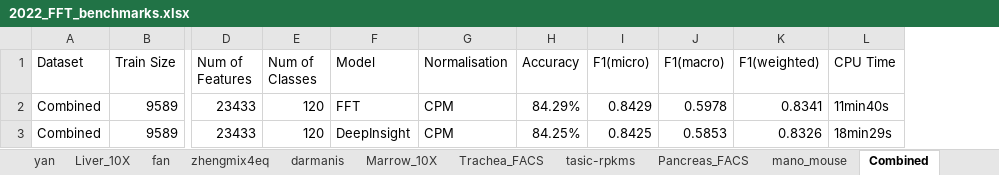
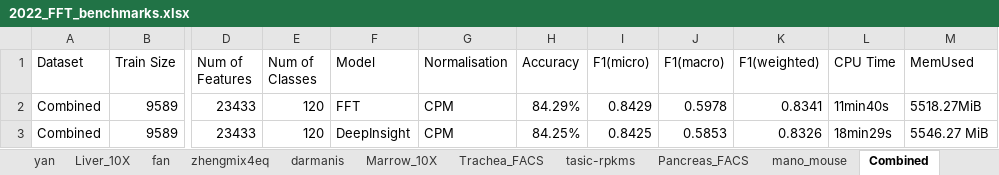
Before and after one commit to haririmonfared/Fotomics-Imagification, an Excel workbook: Jimmy-NonImgToImg-code/2022_FFT_benchmarks.xlsx, sheet Combined, drawn as a sheet; only a part is shown, gaps mark what is left out; values as stored, in another font and other column widths than the file's, no borders; the diff names each change by its address in the sheet, - before the commit and + after, or states it on an @@ line.

Commit message:
update combined memory usage

```diff
--- a/Jimmy-NonImgToImg-code/2022_FFT_benchmarks.xlsx (sheet Combined)
+++ b/Jimmy-NonImgToImg-code/2022_FFT_benchmarks.xlsx (sheet Combined)
+column M (MemUsed), rows 2-3: 5518.27MiB | 5546.27 MiB
```
